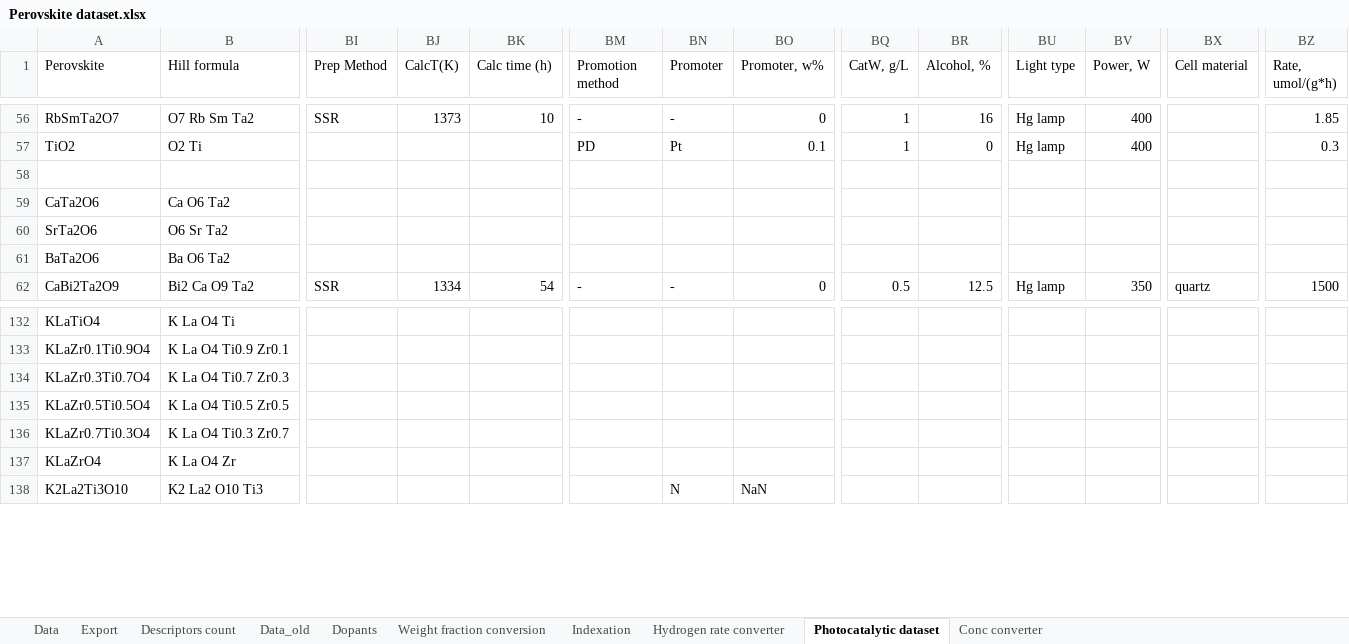
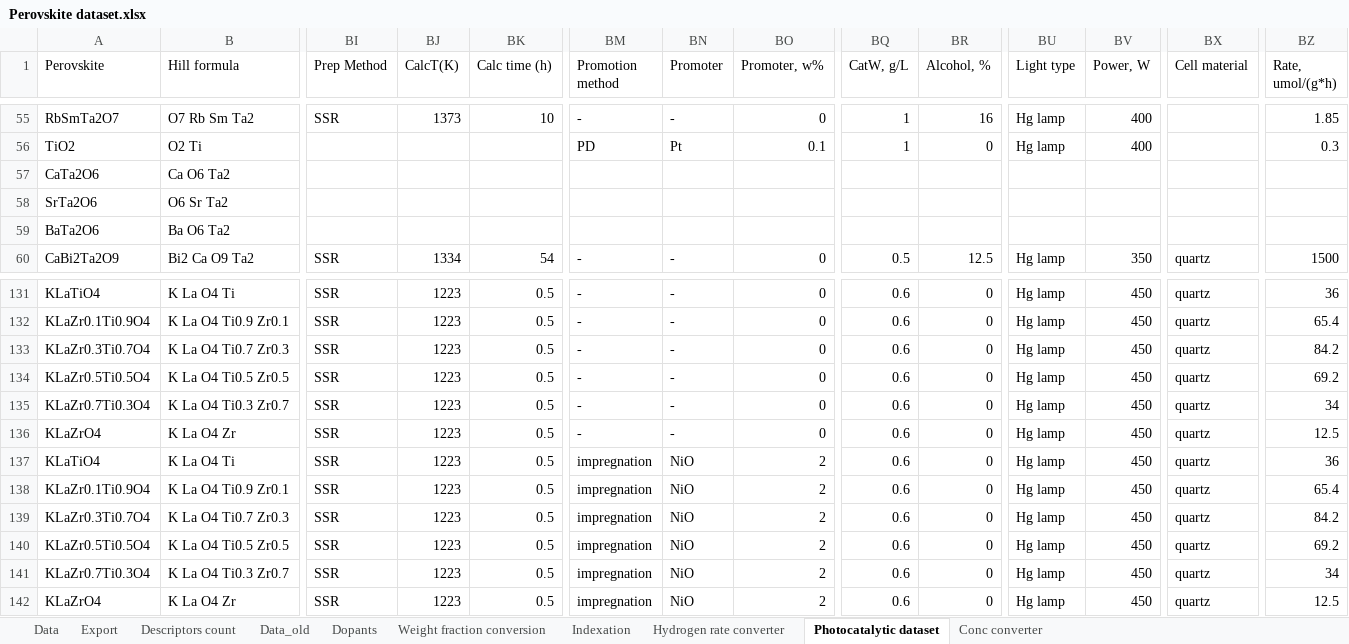
Before and after one commit to NikitaDavydov02/Perovskite-liked-oxides-bandgap-prediction, an Excel workbook: Data/Perovskite dataset.xlsx, sheet Photocatalytic dataset, drawn as a sheet; only a part is shown, gaps mark what is left out; values as stored, in another font and other column widths than the file's, no cell formats; removed rows and columns are numbered as before the commit, all else as after; rows hold the shown columns only; the diff covers the shown part only; the diff names each change by its address in the sheet, - before the commit and + after, or states it on an @@ line.

Commit message:
Update on photocatalysis dataset

```diff
--- a/Data/Perovskite dataset.xlsx (sheet Photocatalytic dataset)
+++ b/Data/Perovskite dataset.xlsx (sheet Photocatalytic dataset)
-row 58: (empty)
-BI131:BI136 (Prep Method): (empty)
+BI131:BI136 (Prep Method): SSR
-BJ131:BJ136 (CalcT(K)): (empty)
+BJ131:BJ136 (CalcT(K)): 1223
-BK131:BK136 (Calc time (h)): (empty)
+BK131:BK136 (Calc time (h)): 0.5
-BM131:BM136 (Promotion method): (empty)
+BM131:BM136 (Promotion method): -
-BN131:BN136 (Promoter): (empty)
+BN131:BN136 (Promoter): -
-BO131:BO136 (Promoter, w%): (empty)
+BO131:BO136 (Promoter, w%): 0
-BQ131:BQ136 (CatW, g/L): (empty)
+BQ131:BQ136 (CatW, g/L): 0.6
-BR131:BR136 (Alcohol, %): (empty)
+BR131:BR136 (Alcohol, %): 0
-BU131:BU136 (Light type): (empty)
+BU131:BU136 (Light type): Hg lamp
-BV131:BV136 (Power, W): (empty)
+BV131:BV136 (Power, W): 450
-BX131:BX136 (Cell material): (empty)
+BX131:BX136 (Cell material): quartz
-BZ131 (Rate, umol/(g*h)): (empty)
+BZ131 (Rate, umol/(g*h)): 36
-BZ132 (Rate, umol/(g*h)): (empty)
+BZ132 (Rate, umol/(g*h)): 65.4
-BZ133 (Rate, umol/(g*h)): (empty)
+BZ133 (Rate, umol/(g*h)): 84.2
-BZ134 (Rate, umol/(g*h)): (empty)
+BZ134 (Rate, umol/(g*h)): 69.2
-BZ135 (Rate, umol/(g*h)): (empty)
+BZ135 (Rate, umol/(g*h)): 34
-BZ136 (Rate, umol/(g*h)): (empty)
+BZ136 (Rate, umol/(g*h)): 12.5
-row 138: K2La2Ti3O10 | K2 La2 O10 Ti3 |  |  |  |  | N | NaN
+row 137: KLaTiO4 | K La O4 Ti | SSR | 1223 | 0.5 | impregnation | NiO | 2 | 0.6 | 0 | Hg lamp | 450 | quartz | 36
+row 138: KLaZr0.1Ti0.9O4 | K La O4 Ti0.9 Zr0.1 | SSR | 1223 | 0.5 | impregnation | NiO | 2 | 0.6 | 0 | Hg lamp | 450 | quartz | 65.4
+row 139: KLaZr0.3Ti0.7O4 | K La O4 Ti0.7 Zr0.3 | SSR | 1223 | 0.5 | impregnation | NiO | 2 | 0.6 | 0 | Hg lamp | 450 | quartz | 84.2
+row 140: KLaZr0.5Ti0.5O4 | K La O4 Ti0.5 Zr0.5 | SSR | 1223 | 0.5 | impregnation | NiO | 2 | 0.6 | 0 | Hg lamp | 450 | quartz | 69.2
+row 141: KLaZr0.7Ti0.3O4 | K La O4 Ti0.3 Zr0.7 | SSR | 1223 | 0.5 | impregnation | NiO | 2 | 0.6 | 0 | Hg lamp | 450 | quartz | 34
+row 142: KLaZrO4 | K La O4 Zr | SSR | 1223 | 0.5 | impregnation | NiO | 2 | 0.6 | 0 | Hg lamp | 450 | quartz | 12.5
```
Also changed, not shown: 38 added rows, 3 removed rows and 513 edited cells elsewhere in this sheet, cell formats, formulas that keep their value, hidden cells, 1 other file.
